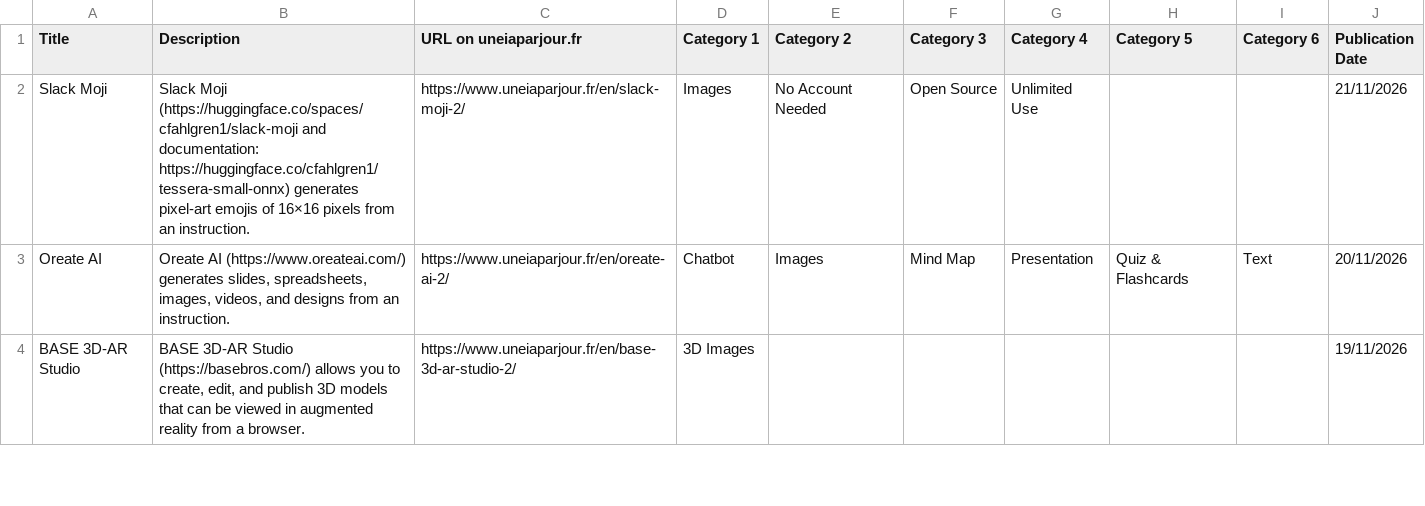
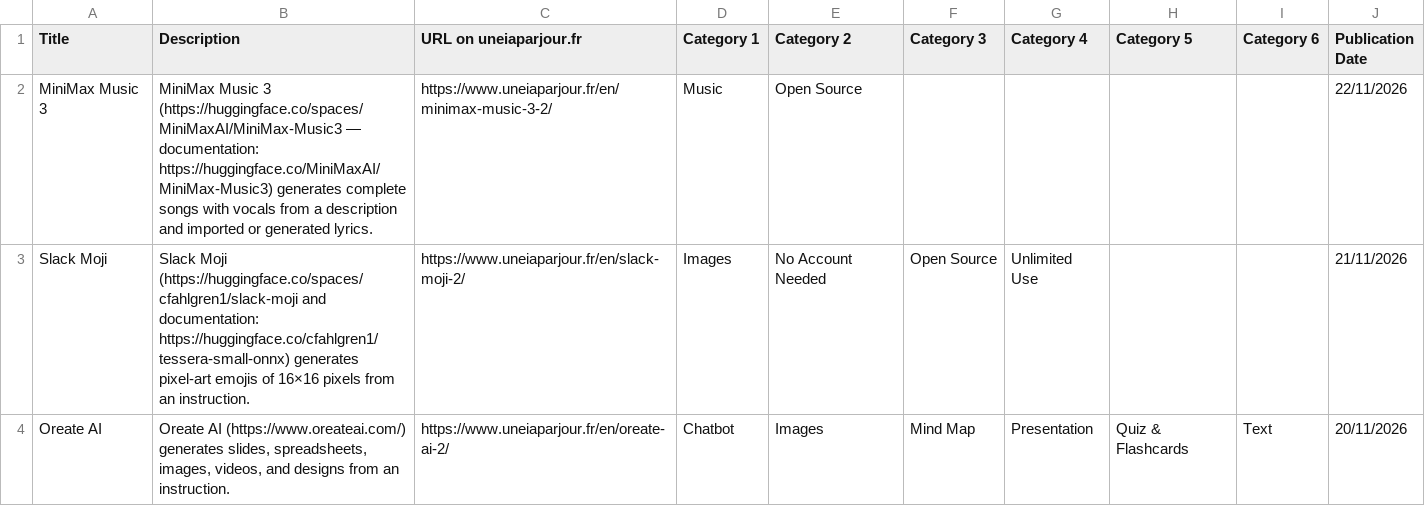
Before and after one commit to uneIAparjour/base-en, a CSV file: base-uneiaparjour-en.csv, drawn as a sheet; only a part is shown; the shorter side is filled out with more unchanged rows.

```diff
--- a/base-uneiaparjour-en.csv
+++ b/base-uneiaparjour-en.csv
@@ -1,2 +1,3 @@
 Title,Description,URL on uneiaparjour.fr,Category 1,Category 2,Category 3,Category 4,Category 5,Category 6,Publication Date
+MiniMax Music 3,MiniMax Music 3 (https://huggingface.co/spaces/MiniMaxAI/MiniMax-Music3 — documentation: https://huggingface.co/MiniMaxAI/MiniMax-Music3) generates complete songs with vocals from a description and imported or generated lyrics.,https://www.uneiaparjour.fr/en/minimax-music-3-2/,Music,Open Source,,,,,22/11/2026
 Slack Moji,Slack Moji (https://huggingface.co/spaces/cfahlgren1/slack-moji and documentation: https://huggingface.co/cfahlgren1/tessera-small-onnx) generates pixel-art emojis of 16×16 pixels from an instruction.,https://www.uneiaparjour.fr/en/slack-moji-2/,Images,No Account Needed,Open Source,Unlimited Use,,,21/11/2026
```
Also changed, not shown: 4 other files.
